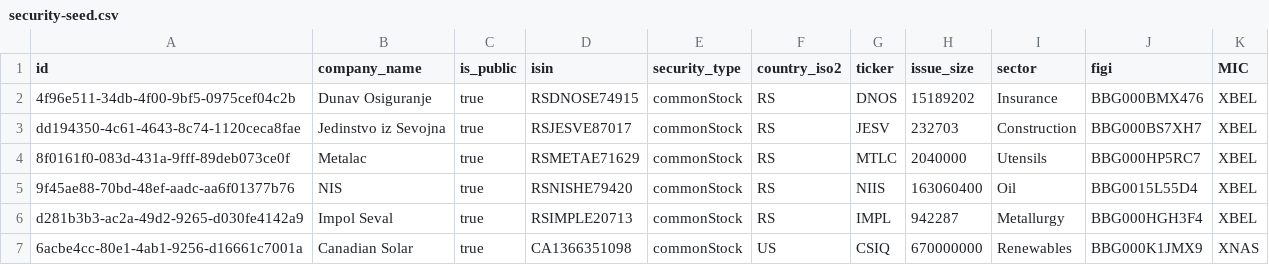
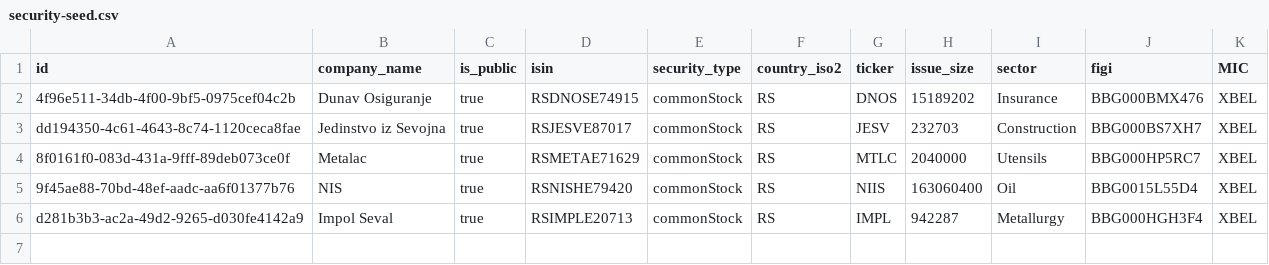
Before and after one commit to robertzakspb/stockfundamentals, a CSV file: internal/infrastructure/db/dataseed/seed-data/security-seed.csv, drawn as a sheet.

```diff
--- a/internal/infrastructure/db/dataseed/seed-data/security-seed.csv
+++ b/internal/infrastructure/db/dataseed/seed-data/security-seed.csv
@@ -6,2 +6 @@ dd194350-4c61-4643-8c74-1120ceca8fae|Jedinstvo iz Sevojna|true|RSJESVE87017|comm
 d281b3b3-ac2a-49d2-9265-d030fe4142a9|Impol Seval|true|RSIMPLE20713|commonStock|RS|IMPL|942287|Metallurgy|BBG000HGH3F4|XBEL
-6acbe4cc-80e1-4ab1-9256-d16661c7001a|Canadian Solar|true|CA1366351098|commonStock|US|CSIQ|670000000|Renewables|BBG000K1JMX9|XNAS
```
Also changed, not shown: 5 other files.
